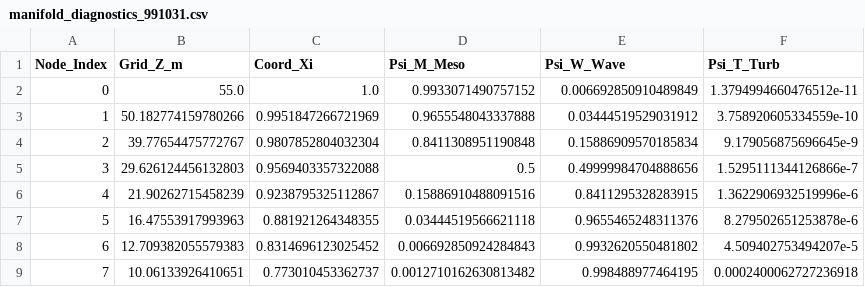
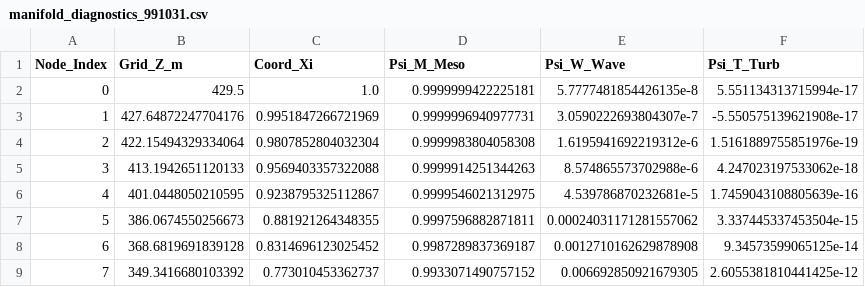
Before and after one commit to DavidEngland/SpectralBL, a CSV file: reports/ncar_eol_dee0099881/manifold_diagnostics_991031.csv, drawn as a sheet; only a part is shown; the diff covers the shown part only.

```diff
--- a/reports/ncar_eol_dee0099881/manifold_diagnostics_991031.csv
+++ b/reports/ncar_eol_dee0099881/manifold_diagnostics_991031.csv
@@ -1,9 +1,9 @@
 Node_Index,Grid_Z_m,Coord_Xi,Psi_M_Meso,Psi_W_Wave,Psi_T_Turb
-0,55.0,1.0,0.9933071490757152,0.006692850910489849,1.3794994660476512e-11
-1,50.182774159780266,0.9951847266721969,0.9655548043337888,0.03444519529031912,3.758920605334559e-10
-2,39.77654475772767,0.9807852804032304,0.8411308951190848,0.15886909570185834,9.179056875696645e-9
-3,29.626124456132803,0.9569403357322088,0.5,0.49999984704888656,1.5295111344126866e-7
-4,21.90262715458239,0.9238795325112867,0.15886910488091516,0.8411295328283915,1.3622906932519996e-6
-5,16.47553917993963,0.881921264348355,0.03444519566621118,0.9655465248311376,8.279502651253878e-6
-6,12.709382055579383,0.8314696123025452,0.006692850924284843,0.9932620550481802,4.509402753494207e-5
-7,10.06133926410651,0.773010453362737,0.0012710162630813482,0.998488977464195,0.0002400062727236918
+0,429.5,1.0,0.9999999422225181,5.7777481854426135e-8,5.551134313715994e-17
+1,427.64872247704176,0.9951847266721969,0.9999996940977731,3.0590222693804307e-7,-5.550575139621908e-17
+2,422.15494329334064,0.9807852804032304,0.9999983804058308,1.6195941692219312e-6,1.5161889755851976e-19
+3,413.1942651120133,0.9569403357322088,0.9999914251344263,8.574865573702988e-6,4.247023197533062e-18
+4,401.0448050210595,0.9238795325112867,0.9999546021312975,4.539786870232681e-5,1.7459043108805639e-16
+5,386.0674550256673,0.881921264348355,0.9997596882871811,0.00024031171281557062,3.337445337453504e-15
+6,368.6819691839128,0.8314696123025452,0.9987289837369187,0.0012710162629878908,9.34573599065125e-14
+7,349.3416680103392,0.773010453362737,0.9933071490757152,0.006692850921679305,2.6055381810441425e-12
```
Also changed, not shown: 99 edited cells elsewhere in this file, 7 other files.
